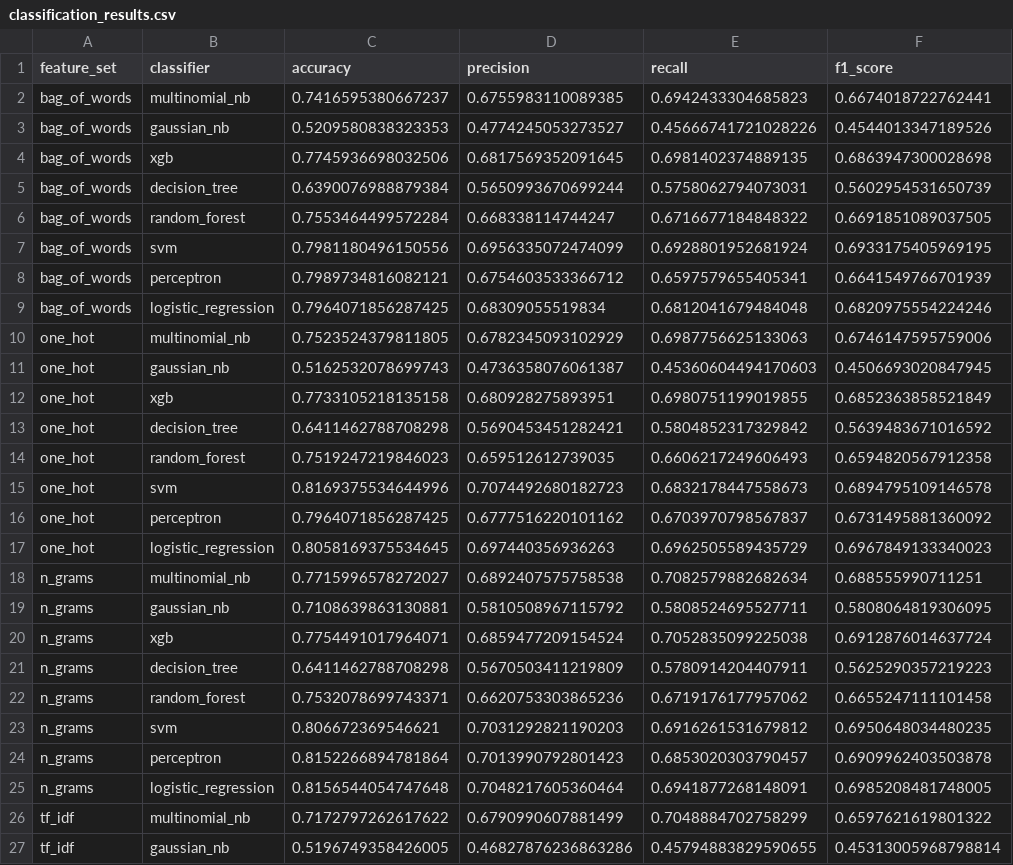
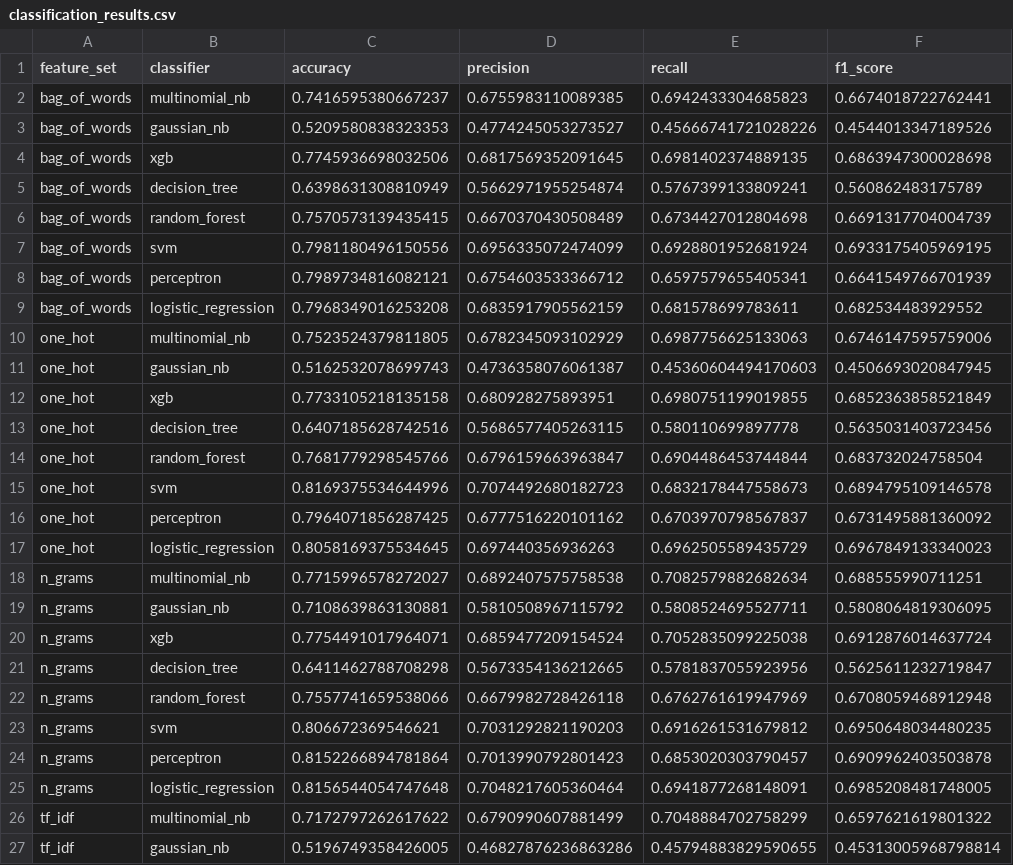
Before and after one commit to DiogoSilva11/CAC, a CSV file: nlp/classification_results.csv, drawn as a sheet; only a part is shown; the diff covers the shown part only.

```diff
--- a/nlp/classification_results.csv
+++ b/nlp/classification_results.csv
@@ -4,7 +4,7 @@ bag_of_words,gaussian_nb,0.5209580838323353,0.4774245053273527,0.456667417210282
 bag_of_words,xgb,0.7745936698032506,0.6817569352091645,0.6981402374889135,0.6863947300028698
-bag_of_words,decision_tree,0.6390076988879384,0.5650993670699244,0.5758062794073031,0.5602954531650739
-bag_of_words,random_forest,0.7553464499572284,0.668338114744247,0.6716677184848322,0.6691851089037505
+bag_of_words,decision_tree,0.6398631308810949,0.5662971955254874,0.5767399133809241,0.560862483175789
+bag_of_words,random_forest,0.7570573139435415,0.6670370430508489,0.6734427012804698,0.6691317704004739
 bag_of_words,svm,0.7981180496150556,0.6956335072474099,0.6928801952681924,0.6933175405969195
 bag_of_words,perceptron,0.7989734816082121,0.6754603533366712,0.6597579655405341,0.6641549766701939
-bag_of_words,logistic_regression,0.7964071856287425,0.68309055519834,0.6812041679484048,0.6820975554224246
+bag_of_words,logistic_regression,0.7968349016253208,0.6835917905562159,0.681578699783611,0.682534483929552
 one_hot,multinomial_nb,0.7523524379811805,0.6782345093102929,0.6987756625133063,0.6746147595759006
@@ -12,4 +12,4 @@ one_hot,gaussian_nb,0.5162532078699743,0.4736358076061387,0.45360604494170603,0.
 one_hot,xgb,0.7733105218135158,0.680928275893951,0.6980751199019855,0.6852363858521849
-one_hot,decision_tree,0.6411462788708298,0.5690453451282421,0.5804852317329842,0.5639483671016592
-one_hot,random_forest,0.7519247219846023,0.659512612739035,0.6606217249606493,0.6594820567912358
+one_hot,decision_tree,0.6407185628742516,0.5686577405263115,0.580110699897778,0.5635031403723456
+one_hot,random_forest,0.7681779298545766,0.6796159663963847,0.6904486453744844,0.683732024758504
 one_hot,svm,0.8169375534644996,0.7074492680182723,0.6832178447558673,0.6894795109146578
@@ -20,4 +20,4 @@ n_grams,gaussian_nb,0.7108639863130881,0.5810508967115792,0.5808524695527711,0.5
 n_grams,xgb,0.7754491017964071,0.6859477209154524,0.7052835099225038,0.6912876014637724
-n_grams,decision_tree,0.6411462788708298,0.5670503411219809,0.5780914204407911,0.5625290357219223
-n_grams,random_forest,0.7532078699743371,0.6620753303865236,0.6719176177957062,0.6655247111101458
+n_grams,decision_tree,0.6411462788708298,0.5673354136212665,0.5781837055923956,0.5625611232719847
+n_grams,random_forest,0.7557741659538066,0.6679982728426118,0.6762761619947969,0.6708059468912948
 n_grams,svm,0.806672369546621,0.7031292821190203,0.6916261531679812,0.6950648034480235
```
Also changed, not shown: 1 added row, 1 removed row and 79 edited cells elsewhere in this file, 5 other files.
